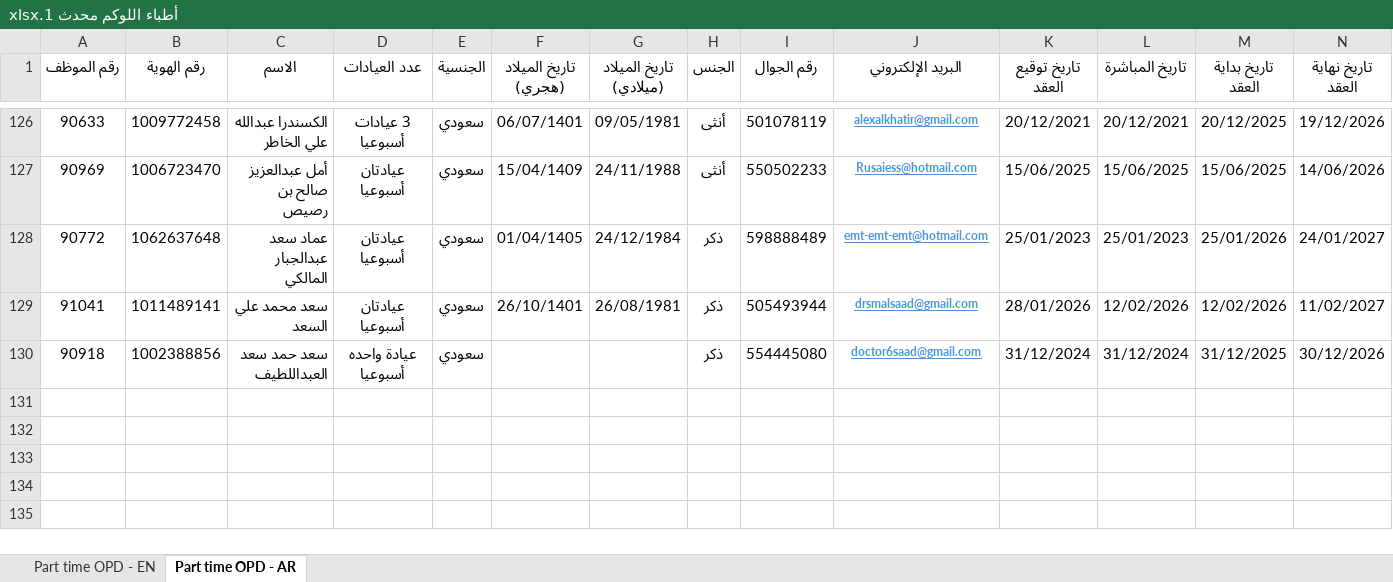
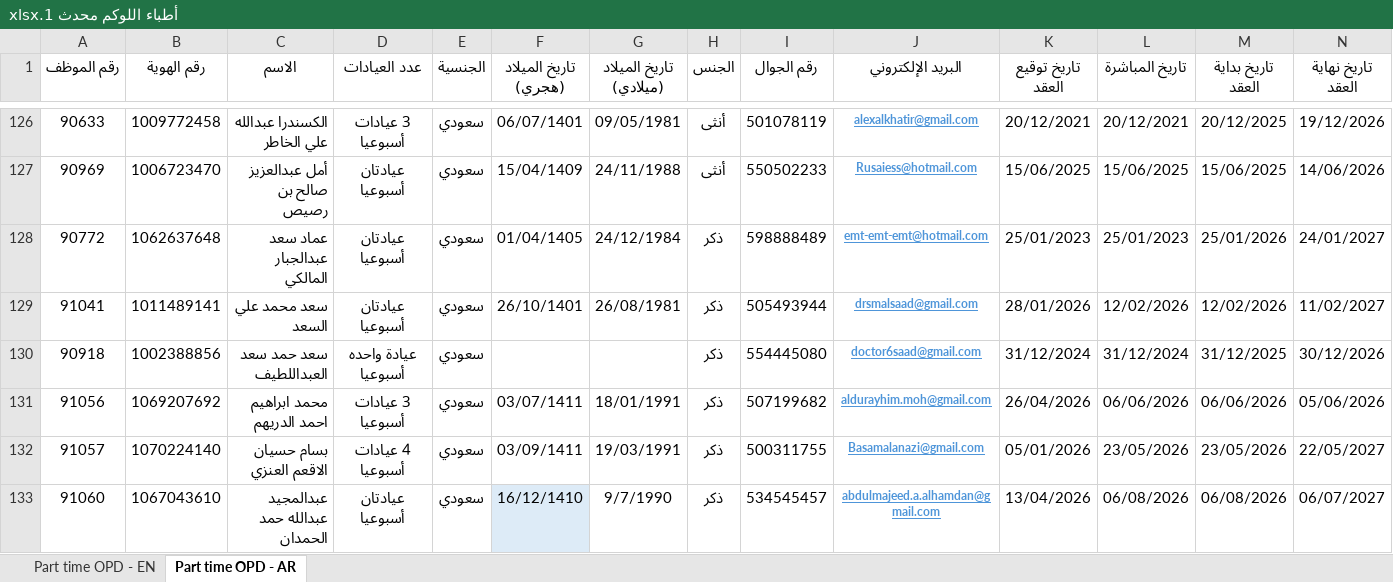
Before and after one commit to nohamalyahya-byte/Doctors-Data, an Excel workbook: أطباء اللوكم محدث 1.xlsx, sheet Part time OPD - AR, drawn as a sheet; only a part is shown, gaps mark what is left out; values as stored, in another font and other column widths than the file's, no borders; rows hold the shown columns only; the diff names each change by its address in the sheet, - before the commit and + after, or states it on an @@ line.

```diff
--- a/أطباء اللوكم محدث 1.xlsx (sheet Part time OPD - AR)
+++ b/أطباء اللوكم محدث 1.xlsx (sheet Part time OPD - AR)
+row 131: 91056 | 1069207692 | محمد ابراهيم احمد الدريهم | 3 عيادات أسبوعيا | سعودي | 03/07/1411 | 18/01/1991 | ذكر | 507199682 | aldurayhim.moh@gmail.com | 26/04/2026 | 06/06/2026 | 06/06/2026 | 05/06/2026
+row 132: 91057 | 1070224140 | بسام حسيان الاقعم العنزي | 4 عيادات أسبوعيا | سعودي | 03/09/1411 | 19/03/1991 | ذكر | 500311755 | Basamalanazi@gmail.com | 05/01/2026 | 23/05/2026 | 23/05/2026 | 22/05/2027
+row 133: 91060 | 1067043610 | عبدالمجيد عبدالله حمد الحمدان | عيادتان أسبوعيا | سعودي | 16/12/1410 | 9/7/1990 | ذكر | 534545457 | abdulmajeed.a.alhamdan@gmail.com | 13/04/2026 | 06/08/2026 | 06/08/2026 | 06/07/2027
```
Also changed, not shown: Correct Physicians’ Employee IDs in HR Portal.xlsx, 1 other file.
